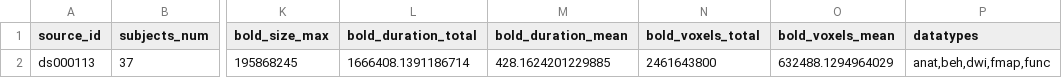
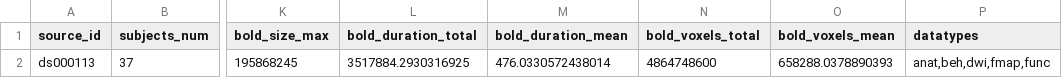
Before and after one commit to OpenNeuroStudies/study-ds000113, a TSV file: sourcedata/sourcedata.tsv, drawn as a sheet; only a part is shown, gaps mark what is left out; the diff names each change by its address in the sheet, - before the commit and + after, or states it on an @@ line.

```diff
--- a/sourcedata/sourcedata.tsv
+++ b/sourcedata/sourcedata.tsv
-L2 (bold_duration_total): 1666408.1391186714
+L2 (bold_duration_total): 3517884.2930316925
-M2 (bold_duration_mean): 428.1624201229885
+M2 (bold_duration_mean): 476.0330572438014
-N2 (bold_voxels_total): 2461643800
+N2 (bold_voxels_total): 4864748600
-O2 (bold_voxels_mean): 632488.1294964029
+O2 (bold_voxels_mean): 658288.0378890393
```
Also changed, not shown: 1 other file.
